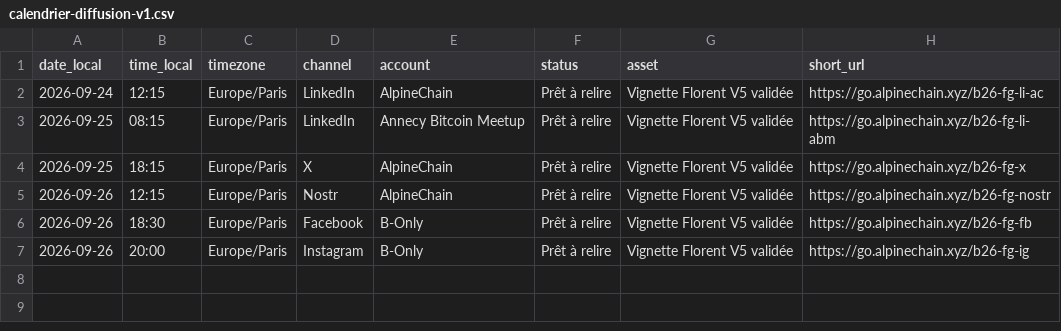
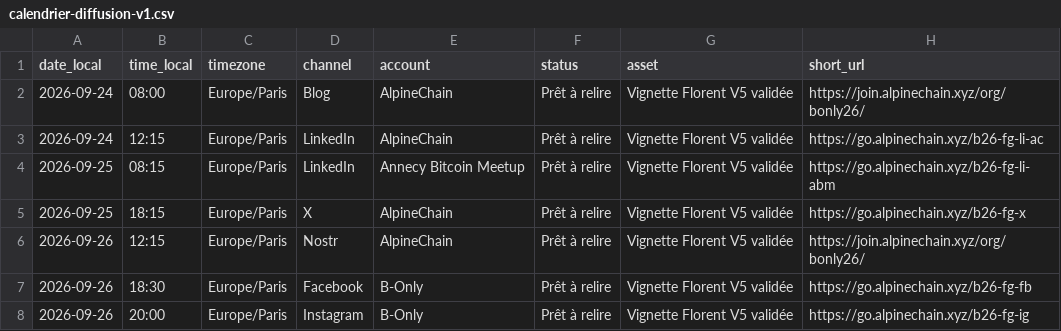
Before and after one commit to Alpinechain/Alpinechain_Association, a CSV file: projects/b-only/campaigns/florent-gabriel/calendrier-diffusion-v1.csv, drawn as a sheet.

Commit message:
B-Only: ajouter le long-form Blog à la campagne Florent

```diff
--- a/projects/b-only/campaigns/florent-gabriel/calendrier-diffusion-v1.csv
+++ b/projects/b-only/campaigns/florent-gabriel/calendrier-diffusion-v1.csv
@@ -1,2 +1,3 @@
 date_local,time_local,timezone,channel,account,status,asset,short_url
+2026-09-24,08:00,Europe/Paris,Blog,AlpineChain,Prêt à relire,Vignette Florent V5 validée,https://join.alpinechain.xyz/org/bonly26/
 2026-09-24,12:15,Europe/Paris,LinkedIn,AlpineChain,Prêt à relire,Vignette Florent V5 validée,https://go.alpinechain.xyz/b26-fg-li-ac
@@ -4,3 +5,3 @@ date_local,time_local,timezone,channel,account,status,asset,short_url
 2026-09-25,18:15,Europe/Paris,X,AlpineChain,Prêt à relire,Vignette Florent V5 validée,https://go.alpinechain.xyz/b26-fg-x
-2026-09-26,12:15,Europe/Paris,Nostr,AlpineChain,Prêt à relire,Vignette Florent V5 validée,https://go.alpinechain.xyz/b26-fg-nostr
+2026-09-26,12:15,Europe/Paris,Nostr,AlpineChain,Prêt à relire,Vignette Florent V5 validée,https://join.alpinechain.xyz/org/bonly26/
 2026-09-26,18:30,Europe/Paris,Facebook,B-Only,Prêt à relire,Vignette Florent V5 validée,https://go.alpinechain.xyz/b26-fg-fb
```
